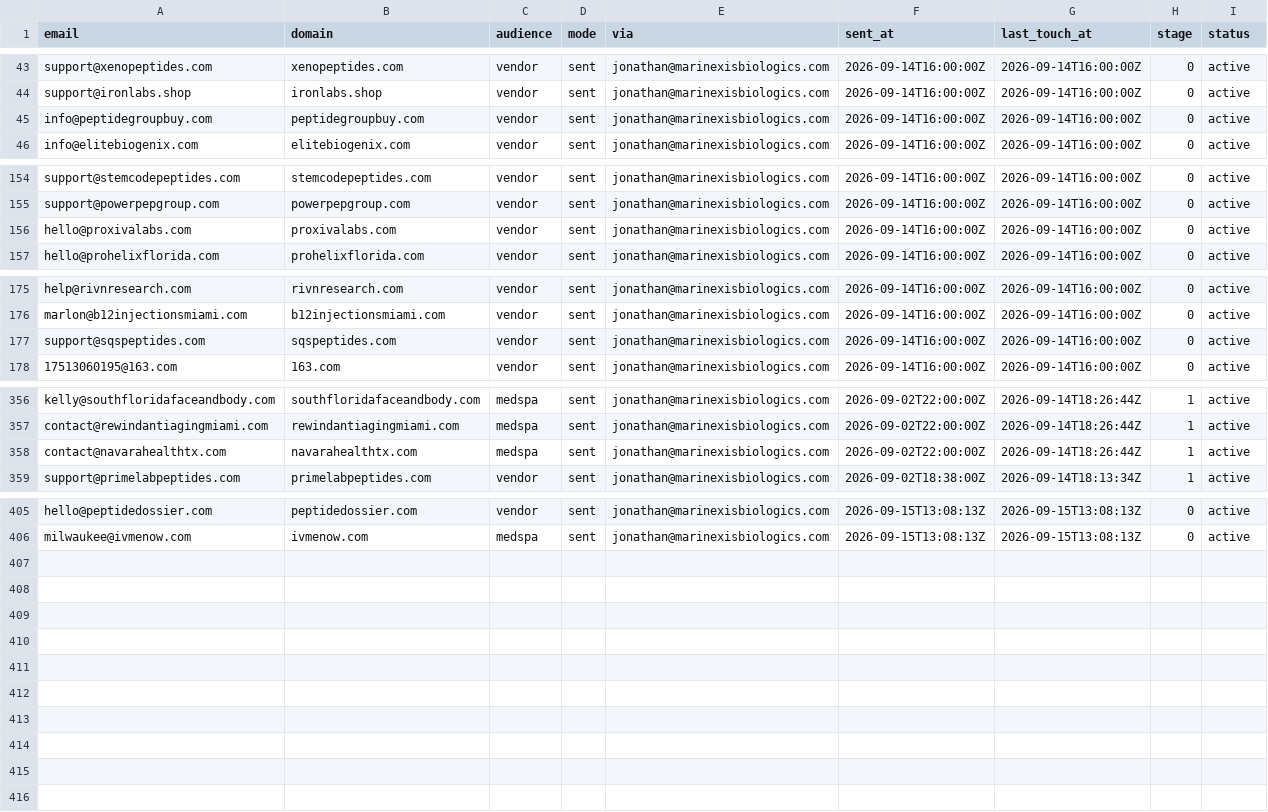
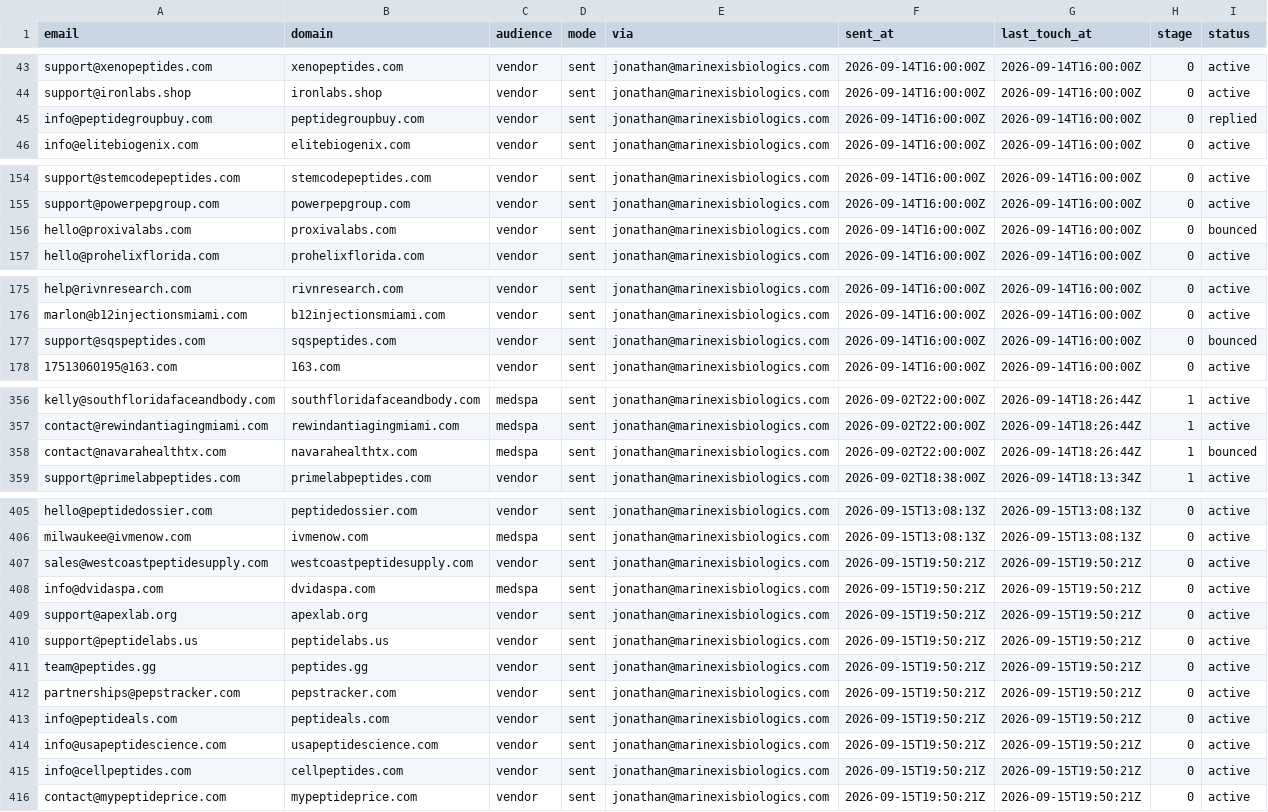
Before and after one commit to cfnoperations1-cell/g, a CSV file: outreach/sent_log.csv, drawn as a sheet; only a part is shown, gaps mark what is left out; the diff covers the shown part only.

```diff
--- a/outreach/sent_log.csv
+++ b/outreach/sent_log.csv
@@ -44,3 +44,3 @@ support@xenopeptides.com,xenopeptides.com,vendor,sent,jonathan@marinexisbiologic
 support@ironlabs.shop,ironlabs.shop,vendor,sent,jonathan@marinexisbiologics.com,2026-09-14T16:00:00Z,2026-09-14T16:00:00Z,0,active
-info@peptidegroupbuy.com,peptidegroupbuy.com,vendor,sent,jonathan@marinexisbiologics.com,2026-09-14T16:00:00Z,2026-09-14T16:00:00Z,0,active
+info@peptidegroupbuy.com,peptidegroupbuy.com,vendor,sent,jonathan@marinexisbiologics.com,2026-09-14T16:00:00Z,2026-09-14T16:00:00Z,0,replied
 info@elitebiogenix.com,elitebiogenix.com,vendor,sent,jonathan@marinexisbiologics.com,2026-09-14T16:00:00Z,2026-09-14T16:00:00Z,0,active
@@ -155,3 +155,3 @@ support@stemcodepeptides.com,stemcodepeptides.com,vendor,sent,jonathan@marinexis
 support@powerpepgroup.com,powerpepgroup.com,vendor,sent,jonathan@marinexisbiologics.com,2026-09-14T16:00:00Z,2026-09-14T16:00:00Z,0,active
-hello@proxivalabs.com,proxivalabs.com,vendor,sent,jonathan@marinexisbiologics.com,2026-09-14T16:00:00Z,2026-09-14T16:00:00Z,0,active
+hello@proxivalabs.com,proxivalabs.com,vendor,sent,jonathan@marinexisbiologics.com,2026-09-14T16:00:00Z,2026-09-14T16:00:00Z,0,bounced
 hello@prohelixflorida.com,prohelixflorida.com,vendor,sent,jonathan@marinexisbiologics.com,2026-09-14T16:00:00Z,2026-09-14T16:00:00Z,0,active
@@ -176,3 +176,3 @@ help@rivnresearch.com,rivnresearch.com,vendor,sent,jonathan@marinexisbiologics.c
 marlon@b12injectionsmiami.com,b12injectionsmiami.com,vendor,sent,jonathan@marinexisbiologics.com,2026-09-14T16:00:00Z,2026-09-14T16:00:00Z,0,active
-support@sqspeptides.com,sqspeptides.com,vendor,sent,jonathan@marinexisbiologics.com,2026-09-14T16:00:00Z,2026-09-14T16:00:00Z,0,active
+support@sqspeptides.com,sqspeptides.com,vendor,sent,jonathan@marinexisbiologics.com,2026-09-14T16:00:00Z,2026-09-14T16:00:00Z,0,bounced
 17513060195@163.com,163.com,vendor,sent,jonathan@marinexisbiologics.com,2026-09-14T16:00:00Z,2026-09-14T16:00:00Z,0,active
@@ -357,3 +357,3 @@ kelly@southfloridafaceandbody.com,southfloridafaceandbody.com,medspa,sent,jonath
 contact@rewindantiagingmiami.com,rewindantiagingmiami.com,medspa,sent,jonathan@marinexisbiologics.com,2026-09-02T22:00:00Z,2026-09-14T18:26:44Z,1,active
-contact@navarahealthtx.com,navarahealthtx.com,medspa,sent,jonathan@marinexisbiologics.com,2026-09-02T22:00:00Z,2026-09-14T18:26:44Z,1,active
+contact@navarahealthtx.com,navarahealthtx.com,medspa,sent,jonathan@marinexisbiologics.com,2026-09-02T22:00:00Z,2026-09-14T18:26:44Z,1,bounced
 support@primelabpeptides.com,primelabpeptides.com,vendor,sent,jonathan@marinexisbiologics.com,2026-09-02T18:38:00Z,2026-09-14T18:13:34Z,1,active
@@ -406 +406,11 @@ hello@peptidedossier.com,peptidedossier.com,vendor,sent,jonathan@marinexisbiolog
 milwaukee@ivmenow.com,ivmenow.com,medspa,sent,jonathan@marinexisbiologics.com,2026-09-15T13:08:13Z,2026-09-15T13:08:13Z,0,active
+sales@westcoastpeptidesupply.com,westcoastpeptidesupply.com,vendor,sent,jonathan@marinexisbiologics.com,2026-09-15T19:50:21Z,2026-09-15T19:50:21Z,0,active
+info@dvidaspa.com,dvidaspa.com,medspa,sent,jonathan@marinexisbiologics.com,2026-09-15T19:50:21Z,2026-09-15T19:50:21Z,0,active
+support@apexlab.org,apexlab.org,vendor,sent,jonathan@marinexisbiologics.com,2026-09-15T19:50:21Z,2026-09-15T19:50:21Z,0,active
+support@peptidelabs.us,peptidelabs.us,vendor,sent,jonathan@marinexisbiologics.com,2026-09-15T19:50:21Z,2026-09-15T19:50:21Z,0,active
+team@peptides.gg,peptides.gg,vendor,sent,jonathan@marinexisbiologics.com,2026-09-15T19:50:21Z,2026-09-15T19:50:21Z,0,active
+partnerships@pepstracker.com,pepstracker.com,vendor,sent,jonathan@marinexisbiologics.com,2026-09-15T19:50:21Z,2026-09-15T19:50:21Z,0,active
+info@peptideals.com,peptideals.com,vendor,sent,jonathan@marinexisbiologics.com,2026-09-15T19:50:21Z,2026-09-15T19:50:21Z,0,active
+info@usapeptidescience.com,usapeptidescience.com,vendor,sent,jonathan@marinexisbiologics.com,2026-09-15T19:50:21Z,2026-09-15T19:50:21Z,0,active
+info@cellpeptides.com,cellpeptides.com,vendor,sent,jonathan@marinexisbiologics.com,2026-09-15T19:50:21Z,2026-09-15T19:50:21Z,0,active
+contact@mypeptideprice.com,mypeptideprice.com,vendor,sent,jonathan@marinexisbiologics.com,2026-09-15T19:50:21Z,2026-09-15T19:50:21Z,0,active
```
Also changed, not shown: 1 edited cell elsewhere in this file, outreach/bounced.csv, outreach/contacted.csv, 4 other files.
